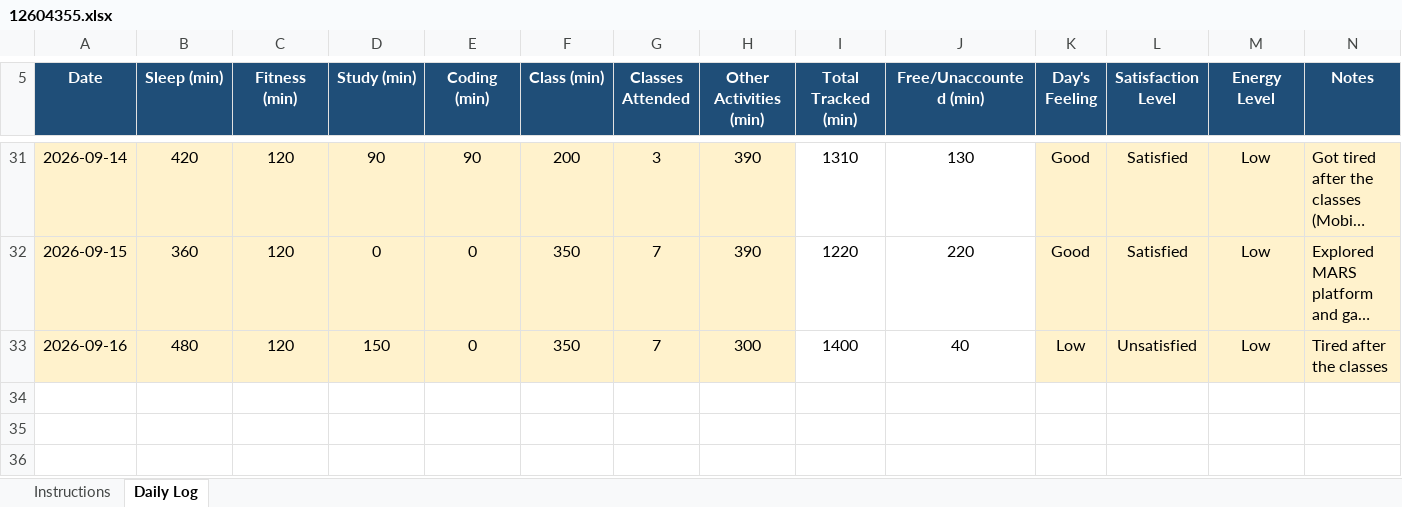
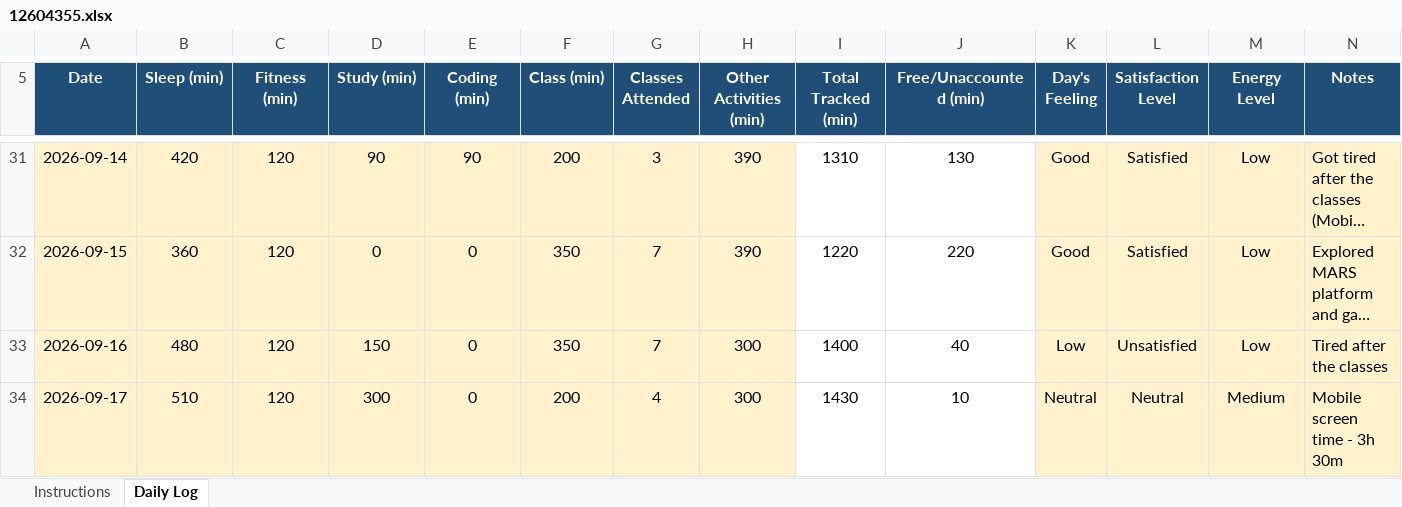
Before and after one commit to Hyghen/CAP776, an Excel workbook: 12604355.xlsx, sheet Daily Log, drawn as a sheet; only a part is shown, gaps mark what is left out; long unchanged cells end in …; values as stored, in another font and other column widths than the file's, no borders; conditional formats not drawn; the diff names each change by its address in the sheet, - before the commit and + after, or states it on an @@ line.

Commit message:
Updated today at 11:12 PM 17-Sept

```diff
--- a/12604355.xlsx (sheet Daily Log)
+++ b/12604355.xlsx (sheet Daily Log)
+row 34: 2026-09-17 | 510 | 120 | 300 | 0 | 200 | 4 | 300 | 1430 | 10 | Neutral | Neutral | Medium | Mobile screen time - 3h 30m
```
